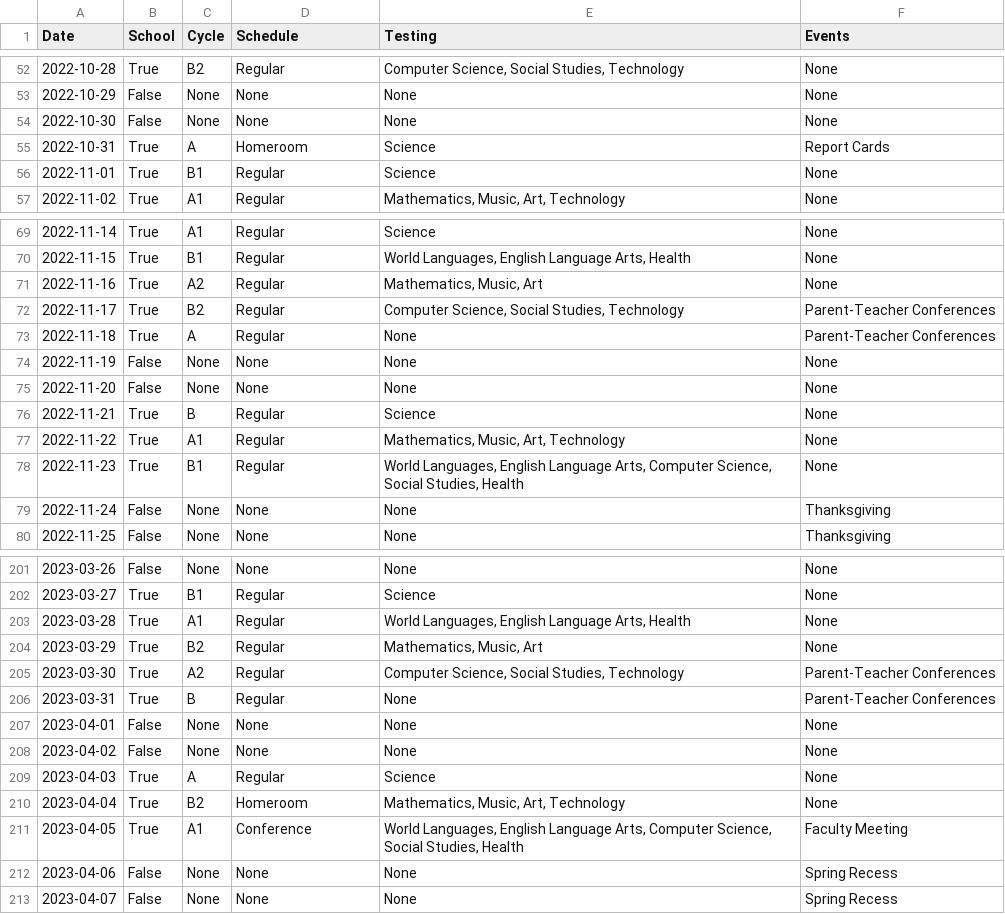
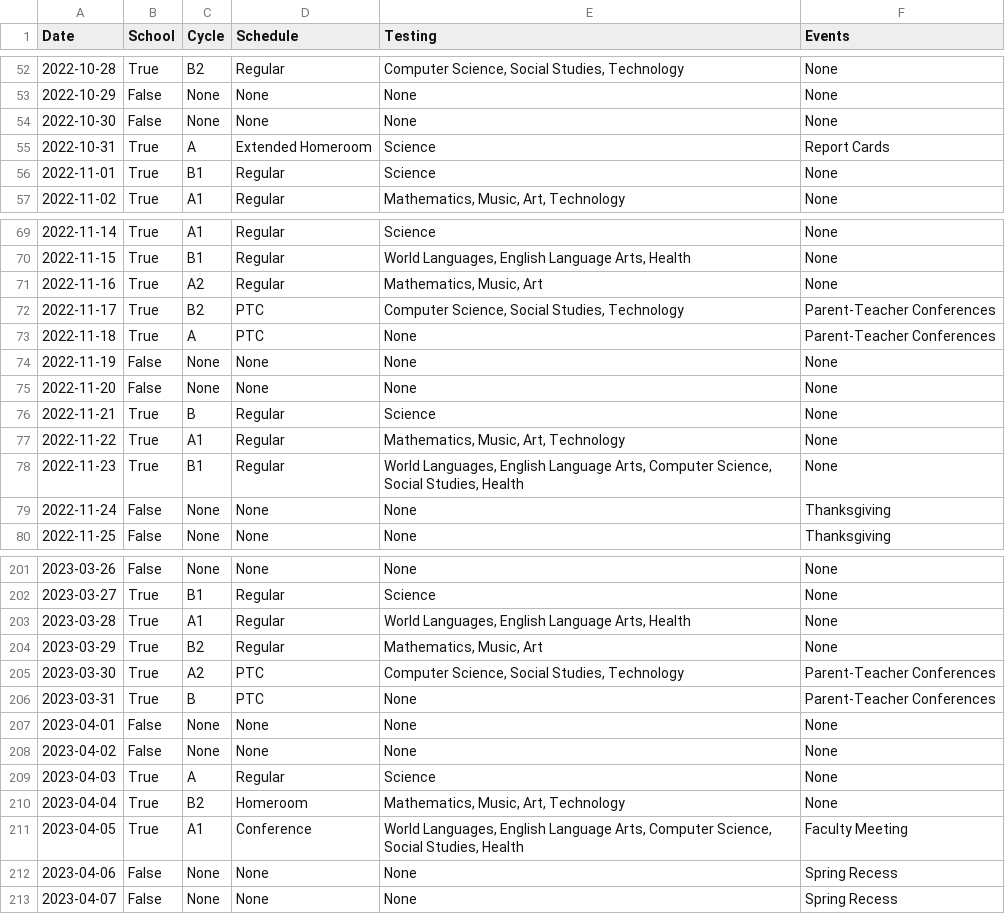
Before and after one commit to thunder-red-star/stuyutils.js, a TSV file: src/data/term-days-2023.tsv, drawn as a sheet; only a part is shown, gaps mark what is left out.

Commit message:
code cleanup and extended homeroom schedule

```diff
--- a/src/data/term-days-2023.tsv
+++ b/src/data/term-days-2023.tsv
@@ -54,3 +54,3 @@ Date	School	Cycle	Schedule	Testing	Events
 2022-10-30	False	None	None	None	None
-2022-10-31	True	A	Homeroom	Science	Report Cards
+2022-10-31	True	A	Extended Homeroom	Science	Report Cards
 2022-11-01	True	B1	Regular	Science	None
@@ -71,4 +71,4 @@ Date	School	Cycle	Schedule	Testing	Events
 2022-11-16	True	A2	Regular	Mathematics, Music, Art	None
-2022-11-17	True	B2	Regular	Computer Science, Social Studies, Technology	Parent-Teacher Conferences
-2022-11-18	True	A	Regular	None	Parent-Teacher Conferences
+2022-11-17	True	B2	PTC	Computer Science, Social Studies, Technology	Parent-Teacher Conferences
+2022-11-18	True	A	PTC	None	Parent-Teacher Conferences
 2022-11-19	False	None	None	None	None
@@ -204,4 +204,4 @@ Date	School	Cycle	Schedule	Testing	Events
 2023-03-29	True	B2	Regular	Mathematics, Music, Art	None
-2023-03-30	True	A2	Regular	Computer Science, Social Studies, Technology	Parent-Teacher Conferences
-2023-03-31	True	B	Regular	None	Parent-Teacher Conferences
+2023-03-30	True	A2	PTC	Computer Science, Social Studies, Technology	Parent-Teacher Conferences
+2023-03-31	True	B	PTC	None	Parent-Teacher Conferences
 2023-04-01	False	None	None	None	None
```
Also changed, not shown: 4 other files.
